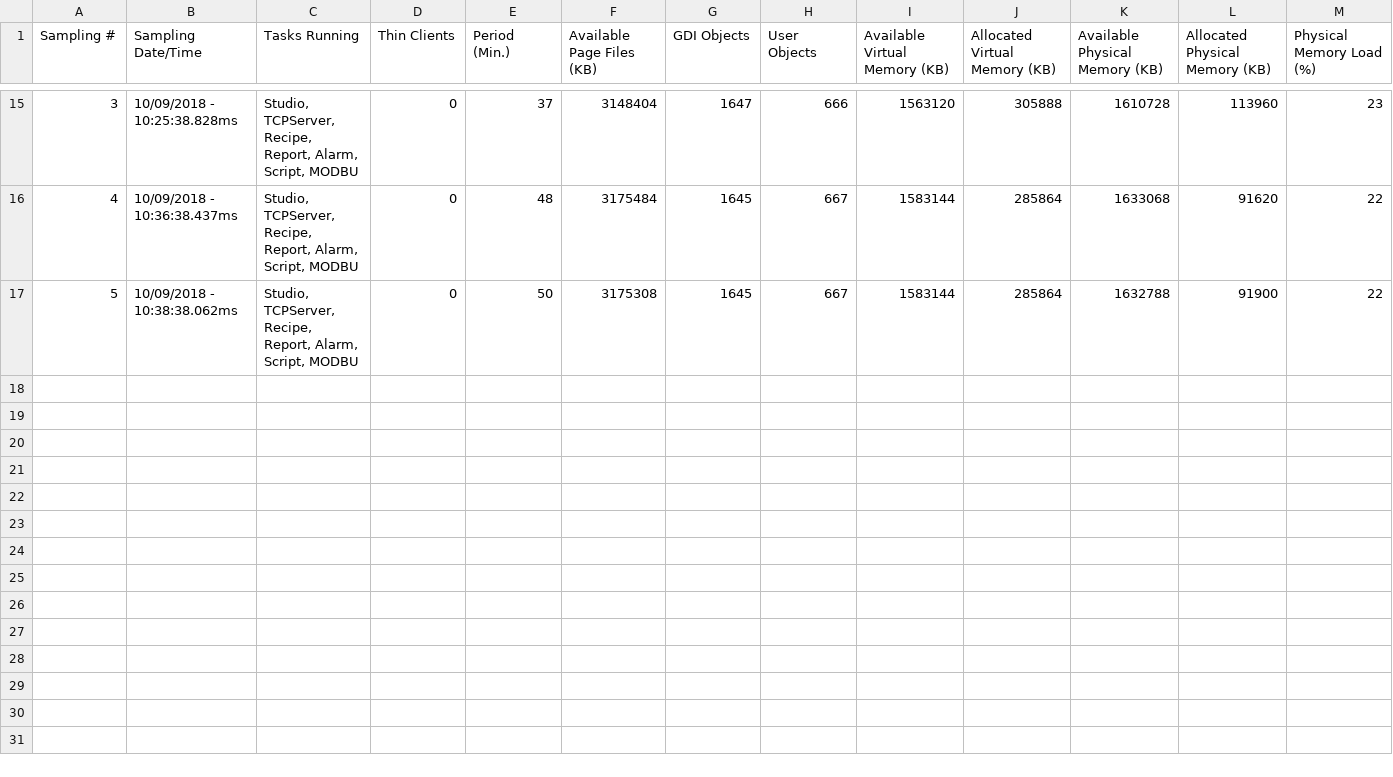
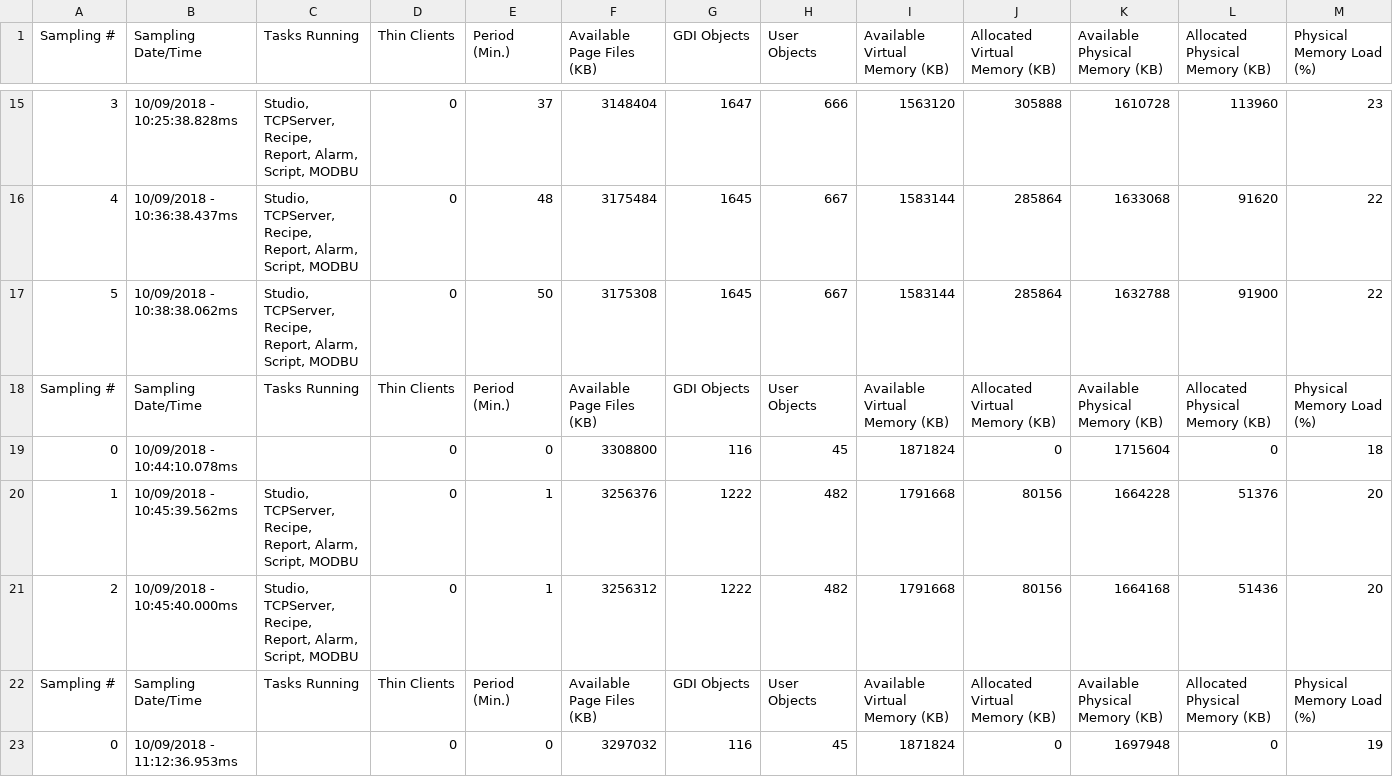
Before and after one commit to electromaticboy/usbroboticarm, a CSV file: hmi/Web/Dump/MemoryLog.csv, drawn as a sheet; only a part is shown, gaps mark what is left out; the diff names each change by its address in the sheet, - before the commit and + after, or states it on an @@ line.

```diff
--- a/hmi/Web/Dump/MemoryLog.csv
+++ b/hmi/Web/Dump/MemoryLog.csv
+row 18: Sampling # | Sampling Date/Time | Tasks Running | Thin Clients | Period (Min.) | Available Page Files (KB) | GDI Objects | User Objects | Available Virtual Memory (KB) | Allocated Virtual Memory (KB) | Available Physical Memory (KB) | Allocated Physical Memory (KB) | Physical Memory Load (%)
+row 19: 0 | 10/09/2018 - 10:44:10.078ms |  | 0 | 0 | 3308800 | 116 | 45 | 1871824 | 0 | 1715604 | 0 | 18
+row 20: 1 | 10/09/2018 - 10:45:39.562ms | Studio, TCPServer, Recipe, Report, Alarm, Script, MODBU | 0 | 1 | 3256376 | 1222 | 482 | 1791668 | 80156 | 1664228 | 51376 | 20
+row 21: 2 | 10/09/2018 - 10:45:40.000ms | Studio, TCPServer, Recipe, Report, Alarm, Script, MODBU | 0 | 1 | 3256312 | 1222 | 482 | 1791668 | 80156 | 1664168 | 51436 | 20
+row 22: Sampling # | Sampling Date/Time | Tasks Running | Thin Clients | Period (Min.) | Available Page Files (KB) | GDI Objects | User Objects | Available Virtual Memory (KB) | Allocated Virtual Memory (KB) | Available Physical Memory (KB) | Allocated Physical Memory (KB) | Physical Memory Load (%)
+row 23: 0 | 10/09/2018 - 11:12:36.953ms |  | 0 | 0 | 3297032 | 116 | 45 | 1871824 | 0 | 1697948 | 0 | 19
```
Also changed, not shown: hmi/Web/Dump/MemoryLog_Viewer.csv, 15 other files.
